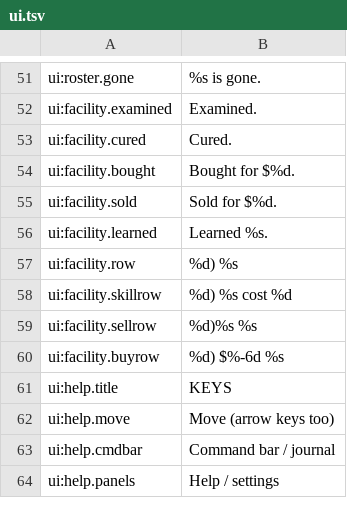
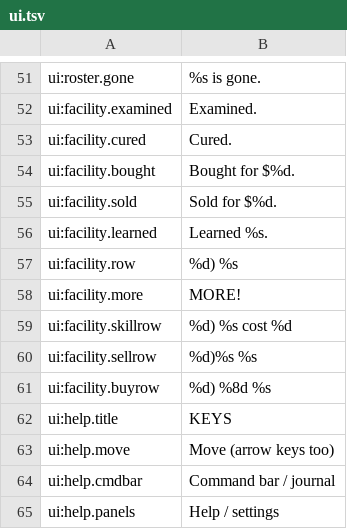
Before and after one commit to wicanr2/wasteland_cht, a TSV file: translations/source/ui.tsv, drawn as a sheet; only a part is shown, gaps mark what is left out.

```diff
--- a/translations/source/ui.tsv
+++ b/translations/source/ui.tsv
@@ -57,5 +57,6 @@ ui:facility.learned	Learned %s.
 ui:facility.row	%d) %s
+ui:facility.more	MORE!
 ui:facility.skillrow	%d) %s  cost %d
 ui:facility.sellrow	%d)%s %s
-ui:facility.buyrow	%d) $%-6d %s
+ui:facility.buyrow	%d) %8d  %s
 ui:help.title	KEYS
```
Also changed, not shown: translations/zh-Hant/ui.tsv, 11 other files.
